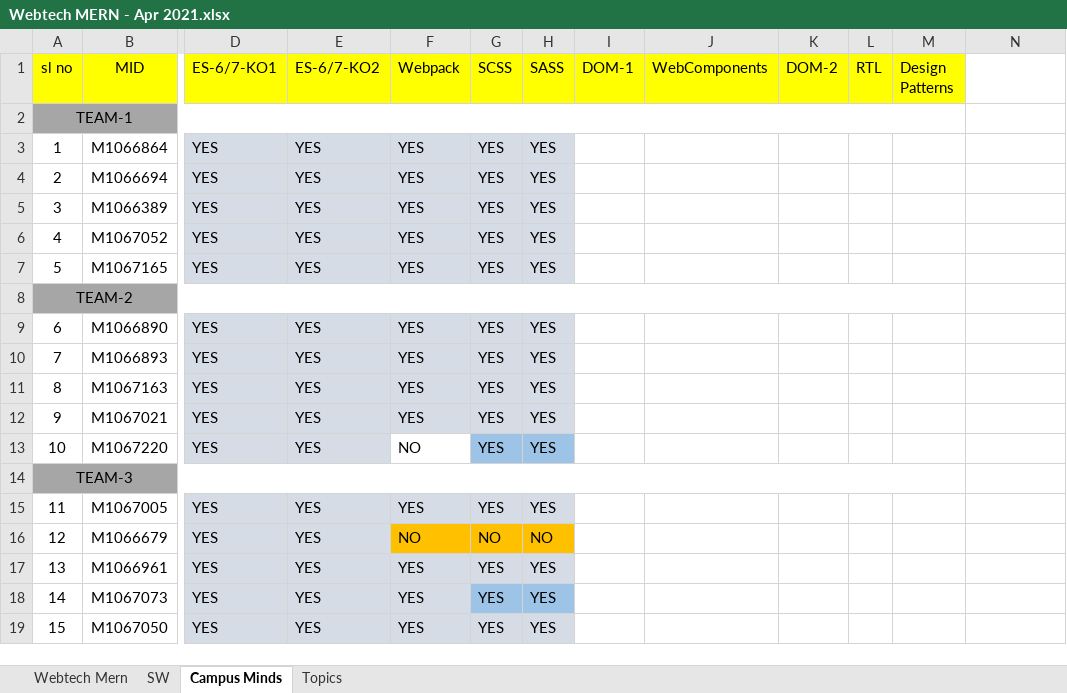
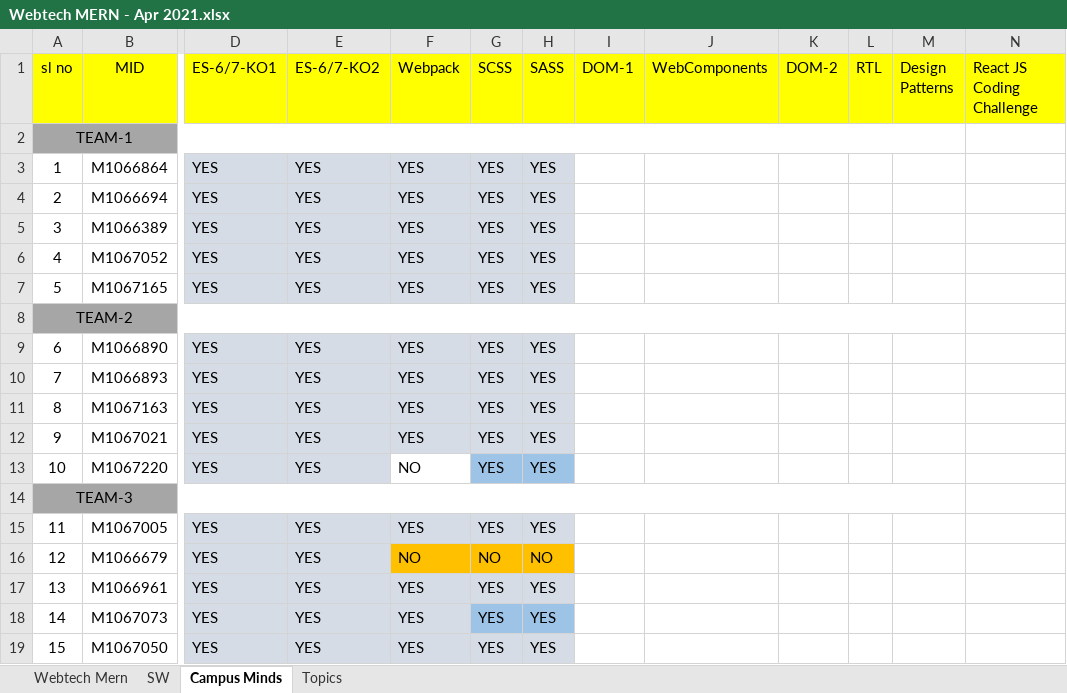
Before and after one commit to joydip-git/mindtree-april2021, an Excel workbook: documents/Webtech MERN - Apr 2021.xlsx, sheet Campus Minds, drawn as a sheet; only a part is shown, gaps mark what is left out; values as stored, in another font and other column widths than the file's, no borders; the diff names each change by its address in the sheet, - before the commit and + after, or states it on an @@ line.

```diff
--- a/documents/Webtech MERN - Apr 2021.xlsx (sheet Campus Minds)
+++ b/documents/Webtech MERN - Apr 2021.xlsx (sheet Campus Minds)
-N1: (empty)
+N1: React JS Coding Challenge
-N1 fill: none
+N1 fill: #FFFF00
```
Also changed, not shown: 19 other files.
